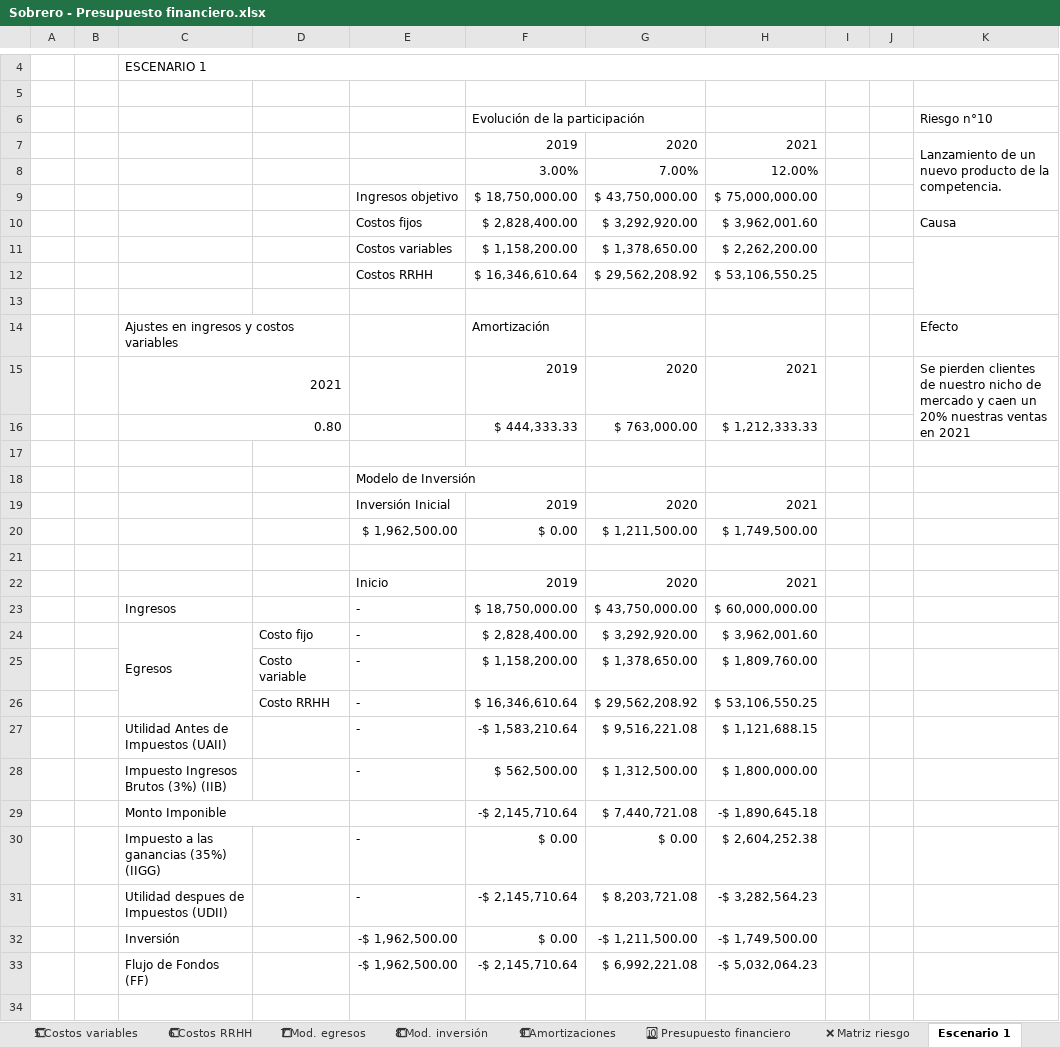
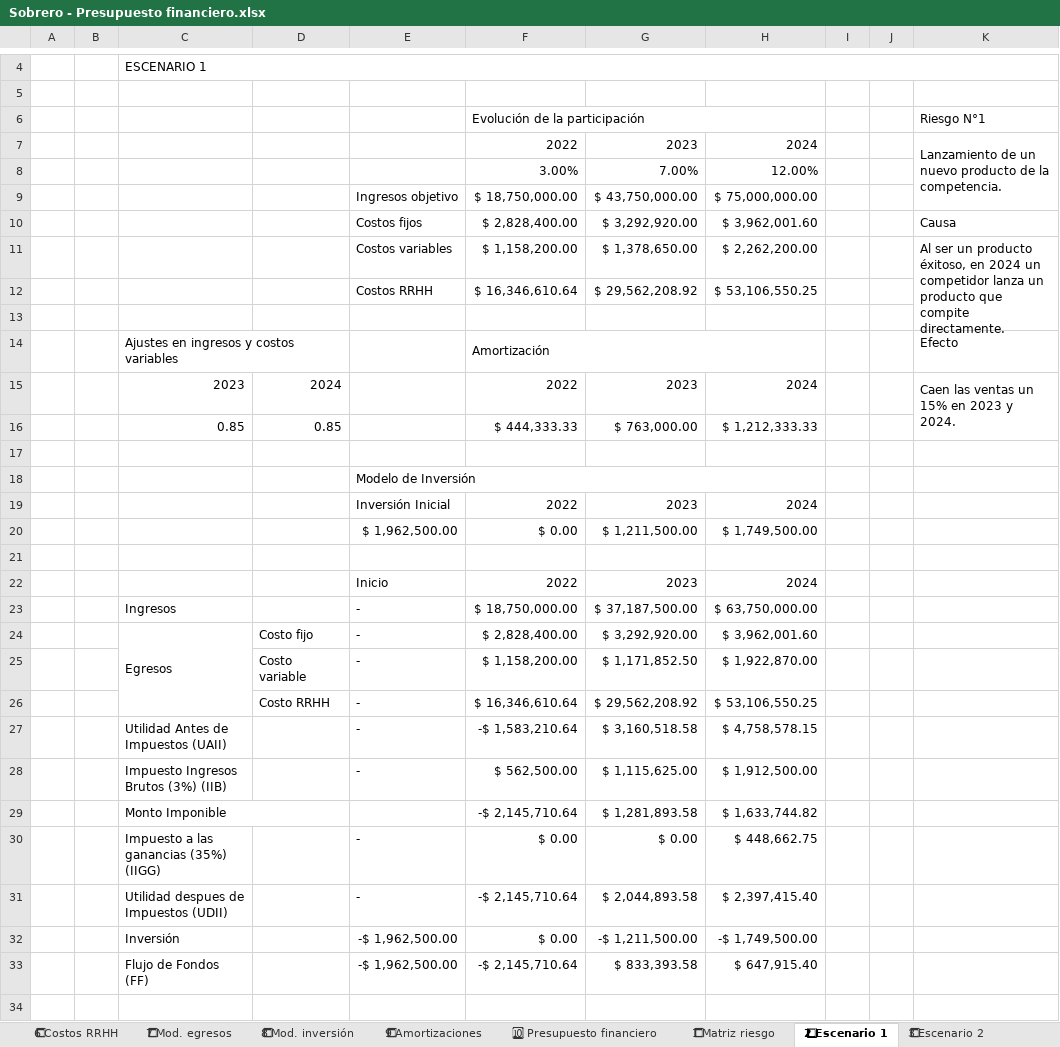
Before and after one commit to MartinSob/tfi-my-news, an Excel workbook: Sobrero - Presupuesto financiero.xlsx, sheet 2⃣ Escenario 1, drawn as a sheet; only a part is shown, gaps mark what is left out; values as stored, in another font and other column widths than the file's, no cell formats; charts and pictures not drawn; removed rows and columns are numbered as before the commit, all else as after; the diff covers the shown part only; the diff names each change by its address in the sheet, - before the commit and + after, or states it on an @@ line.

Commit message:
Add riesgos

```diff
--- a/Sobrero - Presupuesto financiero.xlsx (sheet 2⃣ Escenario 1)
+++ b/Sobrero - Presupuesto financiero.xlsx (sheet 2⃣ Escenario 1)
-sheet tab: ❌ Matriz riesgo
+sheet tab: 1⃣ Matriz riesgo
-sheet tab: Escenario 1
+sheet tab: 2⃣ Escenario 1
+F6:H6 merged
-K6: Riesgo n°10
+K6: Riesgo N°1
-row 7:  |  |  |  |  | 2019 | 2020 | 2021 |  |  | Lanzamiento de un nuevo producto de la competencia.
+row 7:  |  |  |  |  | 2022 | 2023 | 2024 |  |  | Lanzamiento de un nuevo producto de la competencia.
-K11: (empty)
+K11: Al ser un producto éxitoso, en 2024 un competidor lanza un producto que compite directamente.
+F14:H14 merged
-row 15:  |  | 2021 |  |  | 2019 | 2020 | 2021 |  |  | Se pierden clientes de nuestro nicho de mercado y caen un 20% nuestras ventas en 2021
+row 15:  |  | 2023 | 2024 |  | 2022 | 2023 | 2024 |  |  | Caen las ventas un 15% en 2023 y 2024.
-C16: 0.80
+C16: 0.85
-C16:D16 merged
-D16: (empty)
+D16: 0.85
+E18:H18 merged
-row 19:  |  |  |  | Inversión Inicial | 2019 | 2020 | 2021
+row 19:  |  |  |  | Inversión Inicial | 2022 | 2023 | 2024
-row 22:  |  |  |  | Inicio | 2019 | 2020 | 2021
+row 22:  |  |  |  | Inicio | 2022 | 2023 | 2024
-G23: $ 43,750,000.00
+G23: $ 37,187,500.00
-H23: $ 60,000,000.00
+H23: $ 63,750,000.00
-G25: $ 1,378,650.00
+G25: $ 1,171,852.50
-H25: $ 1,809,760.00
+H25: $ 1,922,870.00
-G27: $ 9,516,221.08
+G27: $ 3,160,518.58
-H27: $ 1,121,688.15
+H27: $ 4,758,578.15
-G28: $ 1,312,500.00
+G28: $ 1,115,625.00
-H28: $ 1,800,000.00
+H28: $ 1,912,500.00
-G29: $ 7,440,721.08
+G29: $ 1,281,893.58
-H29: -$ 1,890,645.18
+H29: $ 1,633,744.82
-H30: $ 2,604,252.38
+H30: $ 448,662.75
-G31: $ 8,203,721.08
+G31: $ 2,044,893.58
-H31: -$ 3,282,564.23
+H31: $ 2,397,415.40
-G33: $ 6,992,221.08
+G33: $ 833,393.58
-H33: -$ 5,032,064.23
+H33: $ 647,915.40
```
Also changed, not shown: 3 edited cells elsewhere in this sheet, sheet 4⃣ Escenario 3, sheet 3⃣ Escenario 2, sheet 1⃣ Matriz riesgo, sheet 🔟 Presupuesto financiero, other sheet tabs, cell formats, formulas that keep their value, charts or pictures, 1 other file.
